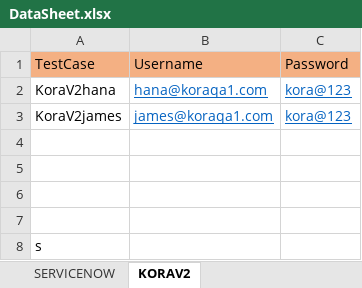
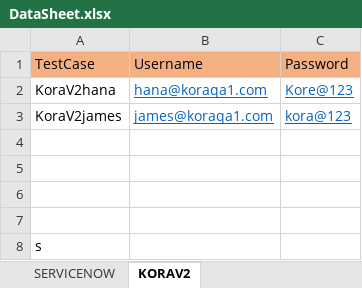
Before and after one commit to Koredotcom/KORAV2Automation, an Excel workbook: DataSheet.xlsx, sheet KORAV2, drawn as a sheet; values as stored, in another font and other column widths than the file's, no borders; the diff names each change by its address in the sheet, - before the commit and + after, or states it on an @@ line.

Commit message:
updated password

```diff
--- a/DataSheet.xlsx (sheet KORAV2)
+++ b/DataSheet.xlsx (sheet KORAV2)
-C2: kora@123
+C2: Kore@123
```
